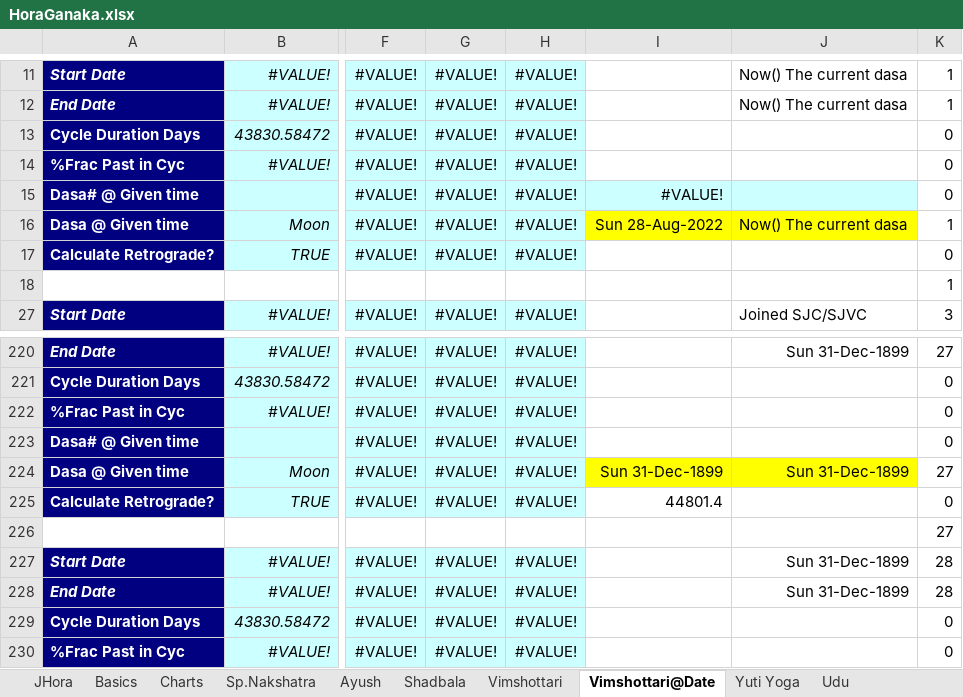
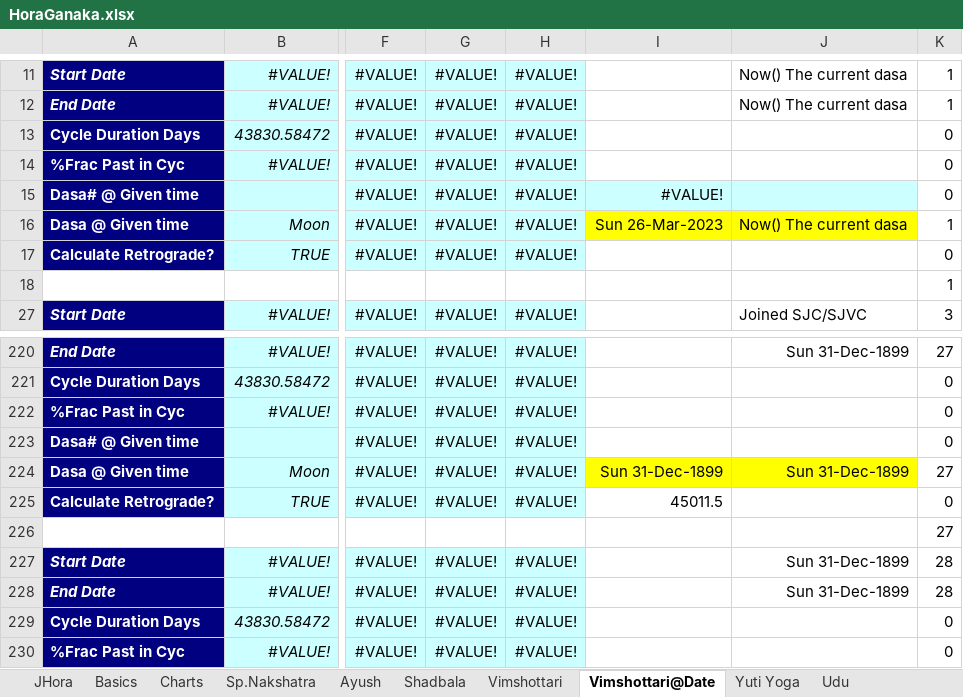
Before and after one commit to SanjayPrabhakaran/HoraGanaka, an Excel workbook: HoraGanaka.xlsx, sheet Vimshottari@Date, drawn as a sheet; only a part is shown, gaps mark what is left out; values as stored, in another font and other column widths than the file's, no borders; charts and pictures not drawn; the diff names each change by its address in the sheet, - before the commit and + after, or states it on an @@ line.

```diff
--- a/HoraGanaka.xlsx (sheet Vimshottari@Date)
+++ b/HoraGanaka.xlsx (sheet Vimshottari@Date)
-I16: Sun 28-Aug-2022
+I16: Sun 26-Mar-2023
-I225: 44801.4
+I225: 45011.5
```
Also changed, not shown: sheet DATA, sheet Progressions, sheet Murhurtha Rulers, charts or pictures.
